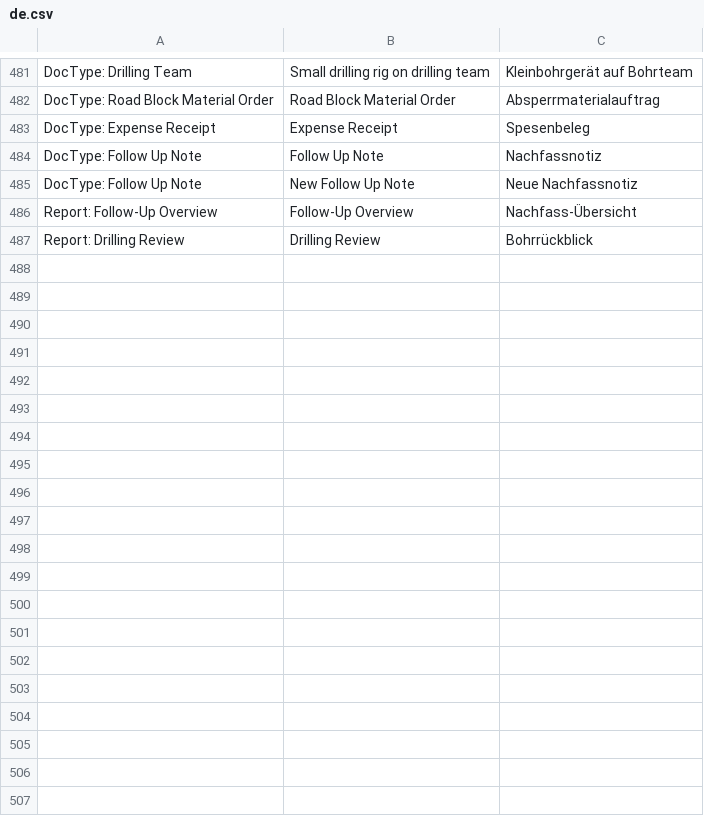
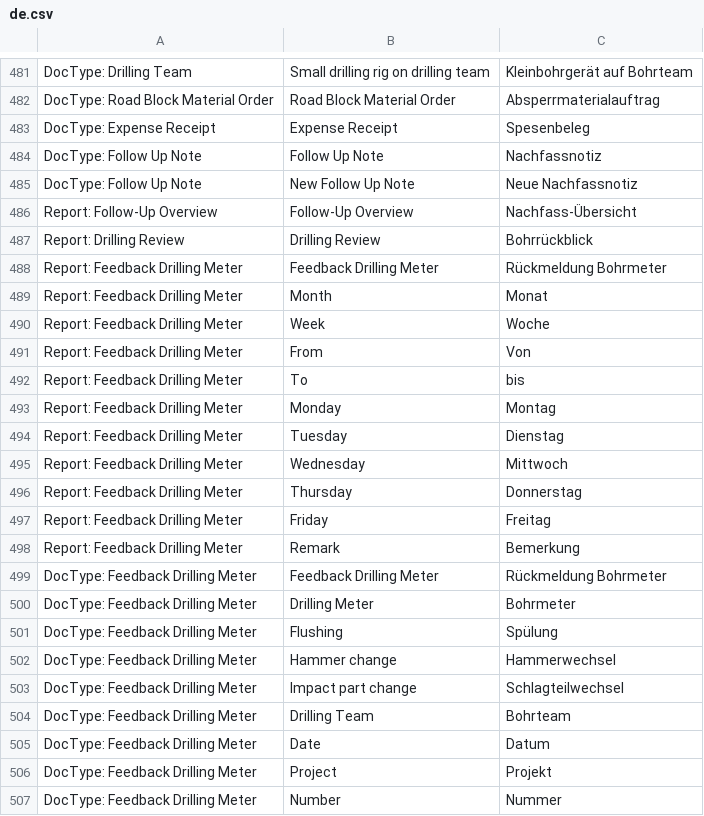
Before and after one commit to libracore/hb, a CSV file: heimbohrtechnik/translations/de.csv, drawn as a sheet; only a part is shown, gaps mark what is left out; the diff names each change by its address in the sheet, - before the commit and + after, or states it on an @@ line.

Commit message:
Report erstellt, uebersetzungen, checkboxes zu übermittlung hinzugefügt

```diff
--- a/heimbohrtechnik/translations/de.csv
+++ b/heimbohrtechnik/translations/de.csv
+row 488: Report: Feedback Drilling Meter | Feedback Drilling Meter | Rückmeldung Bohrmeter
+row 489: Report: Feedback Drilling Meter | Month | Monat
+row 490: Report: Feedback Drilling Meter | Week | Woche
+row 491: Report: Feedback Drilling Meter | From | Von
+row 492: Report: Feedback Drilling Meter | To | bis
+row 493: Report: Feedback Drilling Meter | Monday | Montag
+row 494: Report: Feedback Drilling Meter | Tuesday | Dienstag
+row 495: Report: Feedback Drilling Meter | Wednesday | Mittwoch
+row 496: Report: Feedback Drilling Meter | Thursday | Donnerstag
+row 497: Report: Feedback Drilling Meter | Friday | Freitag
+row 498: Report: Feedback Drilling Meter | Remark | Bemerkung
+row 499: DocType: Feedback Drilling Meter | Feedback Drilling Meter | Rückmeldung Bohrmeter
+row 500: DocType: Feedback Drilling Meter | Drilling Meter | Bohrmeter
+row 501: DocType: Feedback Drilling Meter | Flushing | Spülung
+row 502: DocType: Feedback Drilling Meter | Hammer change | Hammerwechsel
+row 503: DocType: Feedback Drilling Meter | Impact part change | Schlagteilwechsel
+row 504: DocType: Feedback Drilling Meter | Drilling Team | Bohrteam
+row 505: DocType: Feedback Drilling Meter | Date | Datum
+row 506: DocType: Feedback Drilling Meter | Project | Projekt
+row 507: DocType: Feedback Drilling Meter | Number | Nummer
```
Also changed, not shown: 6 other files.
